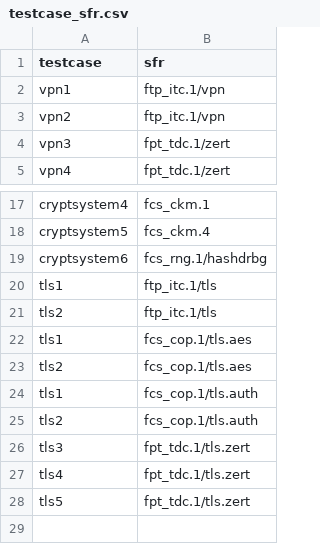
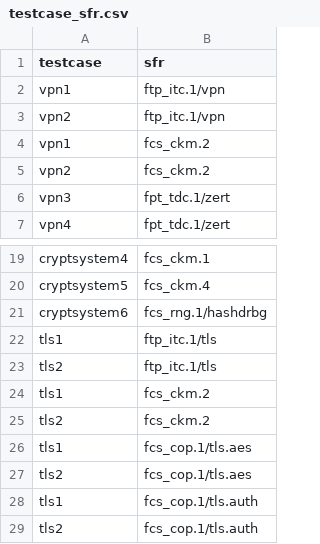
Before and after one commit to n-design/n-doc, a CSV file: common/db/testcase_sfr.csv, drawn as a sheet; only a part is shown, gaps mark what is left out; the shorter side is filled out with more unchanged rows; the diff names each change by its address in the sheet, - before the commit and + after, or states it on an @@ line.

```diff
--- a/common/db/testcase_sfr.csv
+++ b/common/db/testcase_sfr.csv
+row 4: vpn1 | fcs_ckm.2
+row 5: vpn2 | fcs_ckm.2
+row 24: tls1 | fcs_ckm.2
+row 25: tls2 | fcs_ckm.2
```
Also changed, not shown: common/db/sfr_module.csv, common/test_db/sfr_module.csv, 6 other files.
